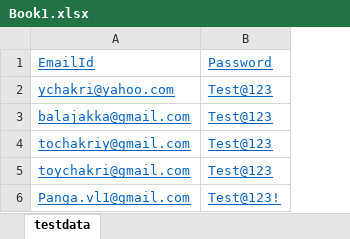
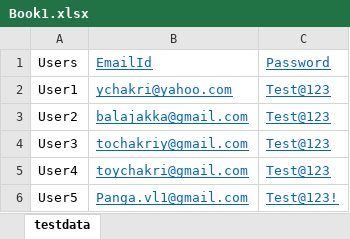
Before and after one commit to chakriy/ExcelDataRead, an Excel workbook: target/test-classes/Book1.xlsx, sheet testdata, drawn as a sheet; values as stored, in another font and other column widths than the file's, no borders; the diff names each change by its address in the sheet, - before the commit and + after, or states it on an @@ line.

```diff
--- a/target/test-classes/Book1.xlsx (sheet testdata)
+++ b/target/test-classes/Book1.xlsx (sheet testdata)
+column A, rows 1-6: Users | User1 | User2 | User3 | User4 | User5
```
Also changed, not shown: 37 other files.
